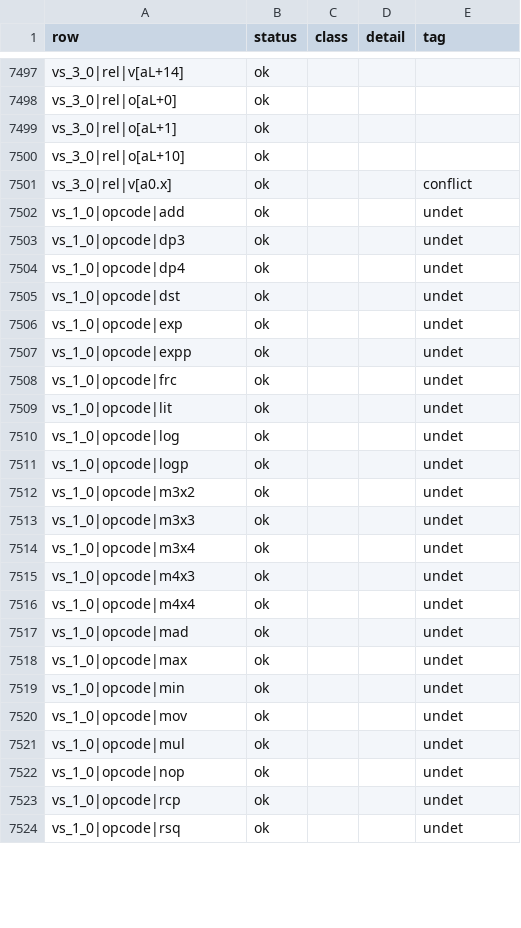
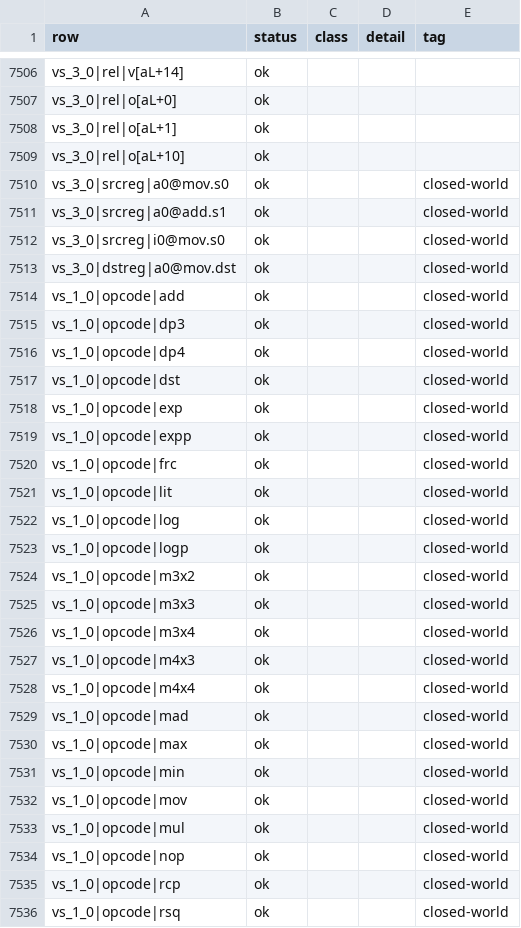
Before and after one commit to toadharvard/nx-agent, a TSV file: ports/fnv-nx/render/shaders/total/sm_total.tsv, drawn as a sheet; only a part is shown, gaps mark what is left out; the diff covers the shown part only.

```diff
--- a/ports/fnv-nx/render/shaders/total/sm_total.tsv
+++ b/ports/fnv-nx/render/shaders/total/sm_total.tsv
@@ -7500,25 +7509,28 @@ vs_3_0|rel|o[aL+1]	ok
 vs_3_0|rel|o[aL+10]	ok			
-vs_3_0|rel|v[a0.x]	ok			conflict
-vs_1_0|opcode|add	ok			undet
-vs_1_0|opcode|dp3	ok			undet
-vs_1_0|opcode|dp4	ok			undet
-vs_1_0|opcode|dst	ok			undet
-vs_1_0|opcode|exp	ok			undet
-vs_1_0|opcode|expp	ok			undet
-vs_1_0|opcode|frc	ok			undet
-vs_1_0|opcode|lit	ok			undet
-vs_1_0|opcode|log	ok			undet
-vs_1_0|opcode|logp	ok			undet
-vs_1_0|opcode|m3x2	ok			undet
-vs_1_0|opcode|m3x3	ok			undet
-vs_1_0|opcode|m3x4	ok			undet
-vs_1_0|opcode|m4x3	ok			undet
-vs_1_0|opcode|m4x4	ok			undet
-vs_1_0|opcode|mad	ok			undet
-vs_1_0|opcode|max	ok			undet
-vs_1_0|opcode|min	ok			undet
-vs_1_0|opcode|mov	ok			undet
-vs_1_0|opcode|mul	ok			undet
-vs_1_0|opcode|nop	ok			undet
-vs_1_0|opcode|rcp	ok			undet
-vs_1_0|opcode|rsq	ok			undet
+vs_3_0|srcreg|a0@mov.s0	ok			closed-world
+vs_3_0|srcreg|a0@add.s1	ok			closed-world
+vs_3_0|srcreg|i0@mov.s0	ok			closed-world
+vs_3_0|dstreg|a0@mov.dst	ok			closed-world
+vs_1_0|opcode|add	ok			closed-world
+vs_1_0|opcode|dp3	ok			closed-world
+vs_1_0|opcode|dp4	ok			closed-world
+vs_1_0|opcode|dst	ok			closed-world
+vs_1_0|opcode|exp	ok			closed-world
+vs_1_0|opcode|expp	ok			closed-world
+vs_1_0|opcode|frc	ok			closed-world
+vs_1_0|opcode|lit	ok			closed-world
+vs_1_0|opcode|log	ok			closed-world
+vs_1_0|opcode|logp	ok			closed-world
+vs_1_0|opcode|m3x2	ok			closed-world
+vs_1_0|opcode|m3x3	ok			closed-world
+vs_1_0|opcode|m3x4	ok			closed-world
+vs_1_0|opcode|m4x3	ok			closed-world
+vs_1_0|opcode|m4x4	ok			closed-world
+vs_1_0|opcode|mad	ok			closed-world
+vs_1_0|opcode|max	ok			closed-world
+vs_1_0|opcode|min	ok			closed-world
+vs_1_0|opcode|mov	ok			closed-world
+vs_1_0|opcode|mul	ok			closed-world
+vs_1_0|opcode|nop	ok			closed-world
+vs_1_0|opcode|rcp	ok			closed-world
+vs_1_0|opcode|rsq	ok			closed-world
```
Also changed, not shown: 10 added rows, 1 removed row and 15 edited cells elsewhere in this file, ports/fnv-nx/render/shaders/total/sm_illegal.tsv, ports/fnv-nx/render/shaders/total/sm_legacy.tsv, 7 other files.
